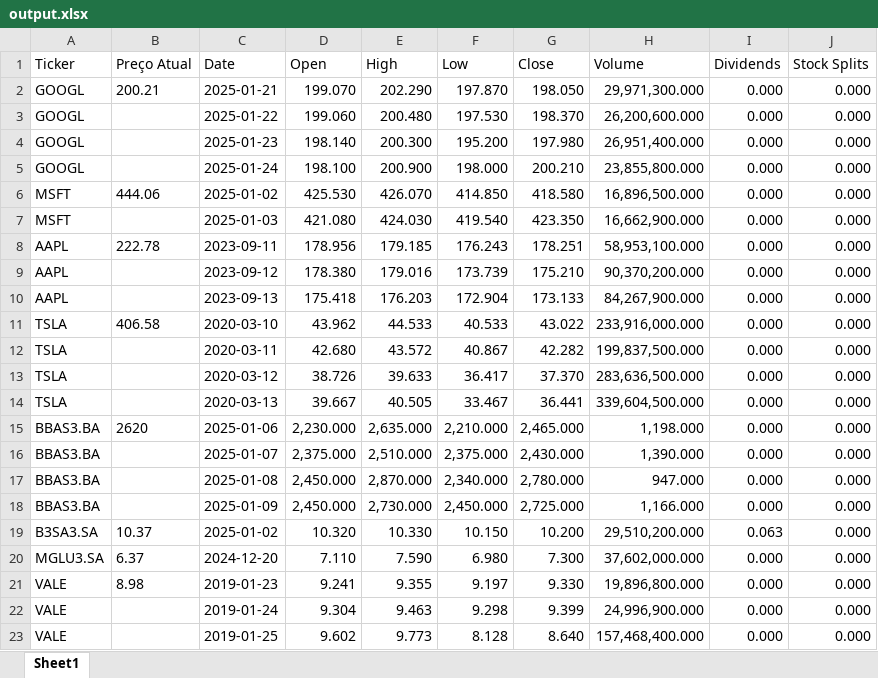
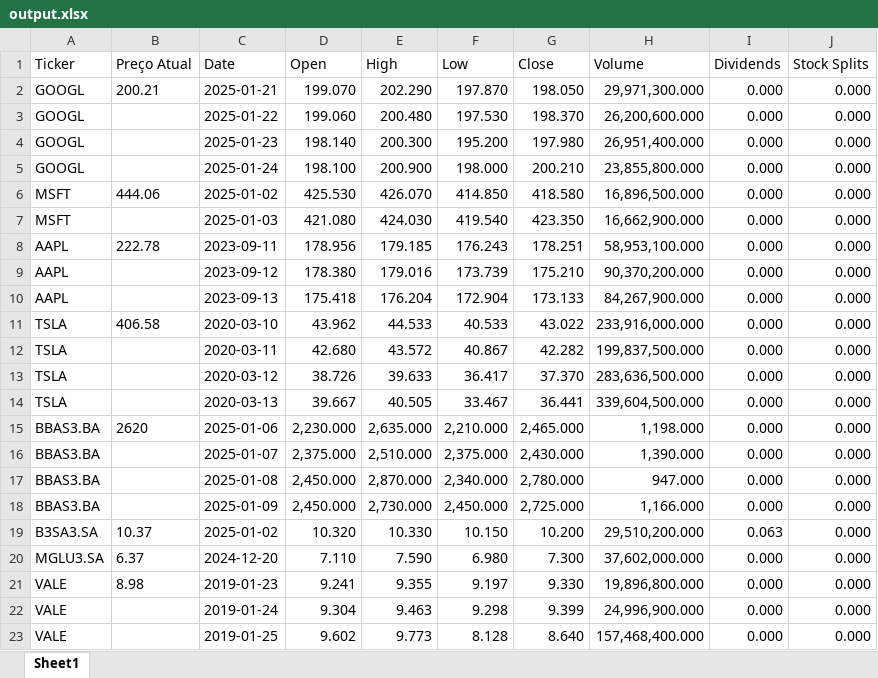
Before and after one commit to JonnCobblepot/Yahoo-Finance-Automation, an Excel workbook: data/output.xlsx, sheet Sheet1, drawn as a sheet; values as stored, in another font and other column widths than the file's, no borders; table styles not drawn; the diff names each change by its address in the sheet, - before the commit and + after, or states it on an @@ line.

```diff
--- a/data/output.xlsx (sheet Sheet1)
+++ b/data/output.xlsx (sheet Sheet1)
-E10 (High): 176.203
+E10 (High): 176.204
```
Also changed, not shown: 1 other file.
